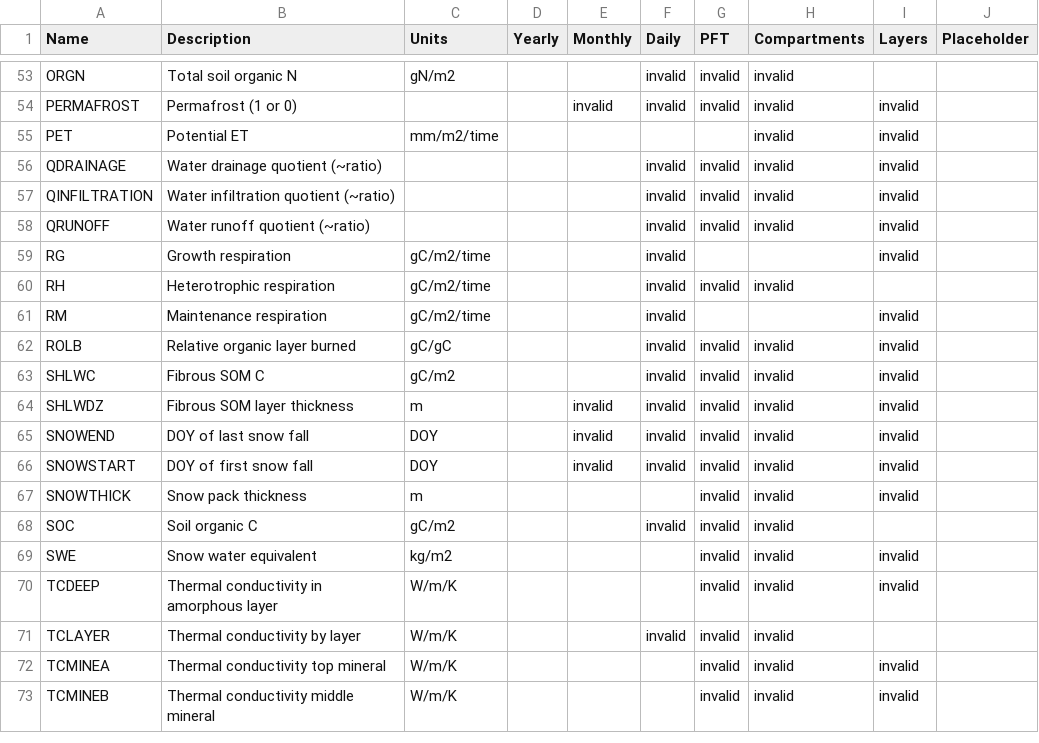
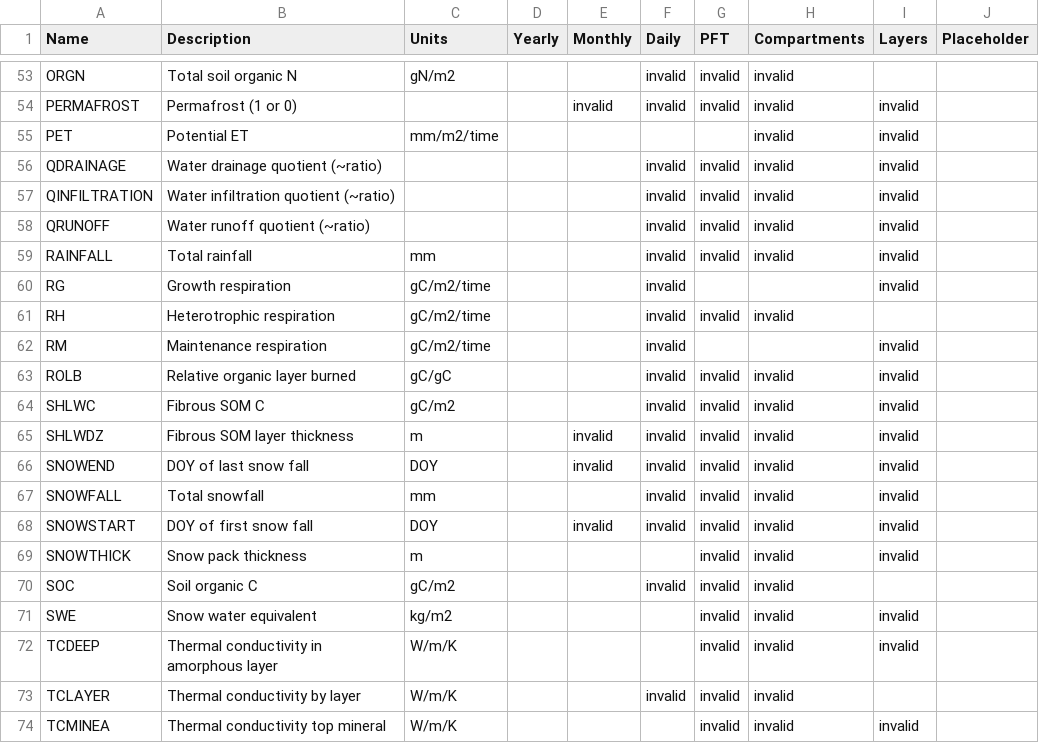
Before and after one commit to uaf-arctic-eco-modeling/dvm-dos-tem, a CSV file: config/output_spec_empty.csv, drawn as a sheet; only a part is shown, gaps mark what is left out; the shorter side is filled out with more unchanged rows.

Commit message:
Adds SNOWFALL and RAINFALL outputs

```diff
--- a/config/output_spec_empty.csv
+++ b/config/output_spec_empty.csv
@@ -58,2 +58,3 @@ QINFILTRATION,Water infiltration quotient (~ratio),,,,invalid,invalid,invalid,in
 QRUNOFF,Water runoff quotient (~ratio),,,,invalid,invalid,invalid,invalid,
+RAINFALL,Total rainfall,mm,,,invalid,invalid,invalid,invalid,
 RG,Growth respiration,gC/m2/time,,,invalid,,,invalid,
@@ -65,2 +66,3 @@ SHLWDZ,Fibrous SOM layer thickness,m,,invalid,invalid,invalid,invalid,invalid,
 SNOWEND,DOY of last snow fall,DOY,,invalid,invalid,invalid,invalid,invalid,
+SNOWFALL,Total snowfall,mm,,,invalid,invalid,invalid,invalid,
 SNOWSTART,DOY of first snow fall,DOY,,invalid,invalid,invalid,invalid,invalid,
```
Also changed, not shown: config/output_spec.csv, config/output_spec_minimum.csv, 1 other file.
